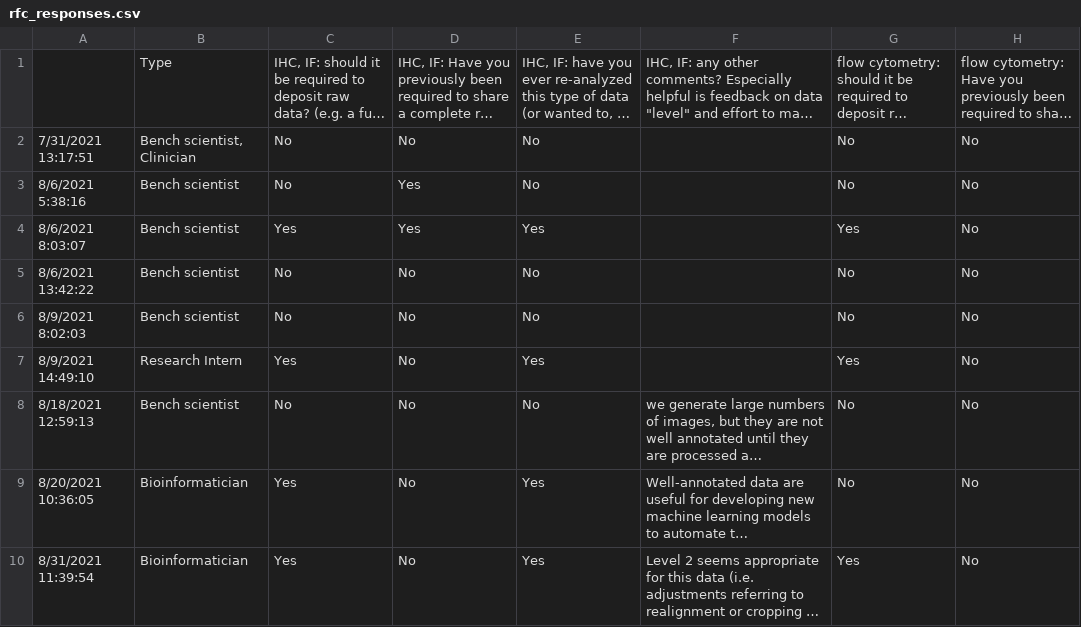
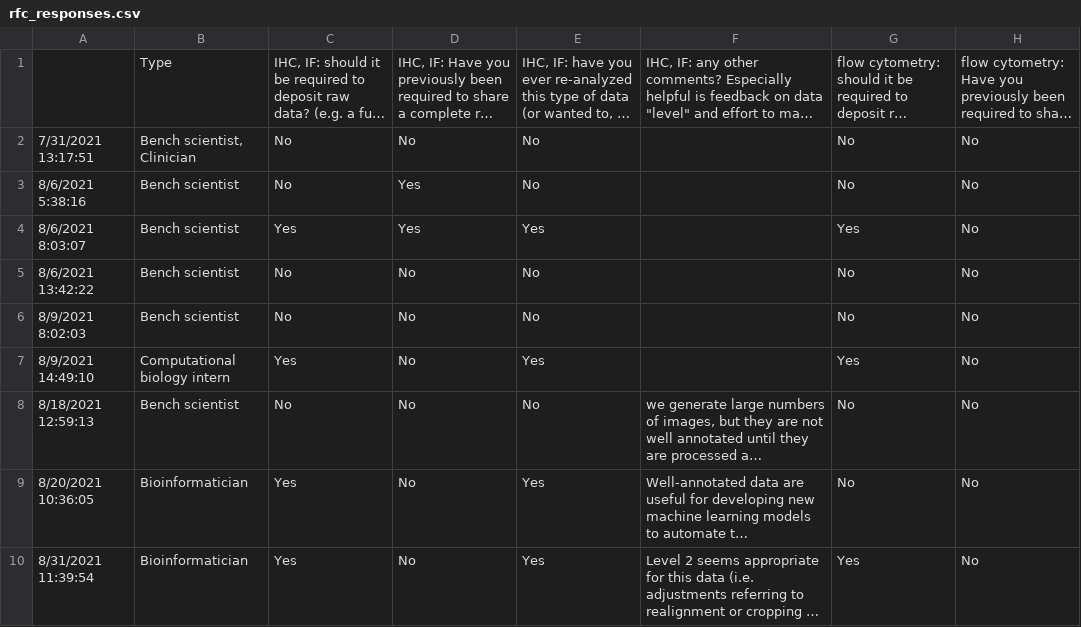
Before and after one commit to nf-osi/nf-osi-research.github.io, a CSV file: materials/rfc/rfc_responses.csv, drawn as a sheet; only a part is shown; long unchanged cells end in …; the diff names each change by its address in the sheet, - before the commit and + after, or states it on an @@ line.

Commit message:
update circlepack plot label
changing research intern to computational biology intern

```diff
--- a/materials/rfc/rfc_responses.csv
+++ b/materials/rfc/rfc_responses.csv
-B7: Research Intern
+B7: Computational biology intern
```
